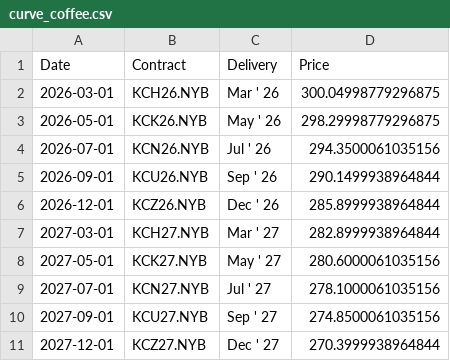
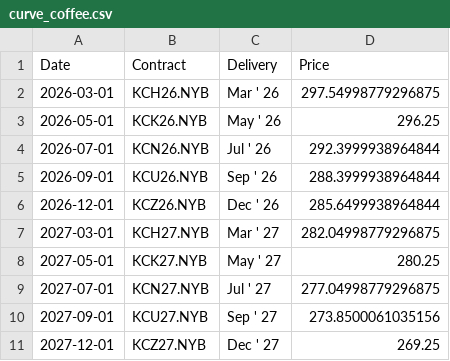
Before and after one commit to aethrixdev/cross_market_dashboard, a CSV file: data/processed/futures_curves/curve_coffee.csv, drawn as a sheet.

```diff
--- a/data/processed/futures_curves/curve_coffee.csv
+++ b/data/processed/futures_curves/curve_coffee.csv
@@ -1,11 +1,11 @@
 Date,Contract,Delivery,Price
-2026-03-01,KCH26.NYB,Mar ' 26,300.04998779296875
-2026-05-01,KCK26.NYB,May ' 26,298.29998779296875
-2026-07-01,KCN26.NYB,Jul ' 26,294.3500061035156
-2026-09-01,KCU26.NYB,Sep ' 26,290.1499938964844
-2026-12-01,KCZ26.NYB,Dec ' 26,285.8999938964844
-2027-03-01,KCH27.NYB,Mar ' 27,282.8999938964844
-2027-05-01,KCK27.NYB,May ' 27,280.6000061035156
-2027-07-01,KCN27.NYB,Jul ' 27,278.1000061035156
-2027-09-01,KCU27.NYB,Sep ' 27,274.8500061035156
-2027-12-01,KCZ27.NYB,Dec ' 27,270.3999938964844
+2026-03-01,KCH26.NYB,Mar ' 26,297.54998779296875
+2026-05-01,KCK26.NYB,May ' 26,296.25
+2026-07-01,KCN26.NYB,Jul ' 26,292.3999938964844
+2026-09-01,KCU26.NYB,Sep ' 26,288.3999938964844
+2026-12-01,KCZ26.NYB,Dec ' 26,285.6499938964844
+2027-03-01,KCH27.NYB,Mar ' 27,282.04998779296875
+2027-05-01,KCK27.NYB,May ' 27,280.25
+2027-07-01,KCN27.NYB,Jul ' 27,277.04998779296875
+2027-09-01,KCU27.NYB,Sep ' 27,273.8500061035156
+2027-12-01,KCZ27.NYB,Dec ' 27,269.25
```
Also changed, not shown: data/processed/futures_curves/curve_gold.csv, data/processed/hist_energy.csv, 21 other files.
